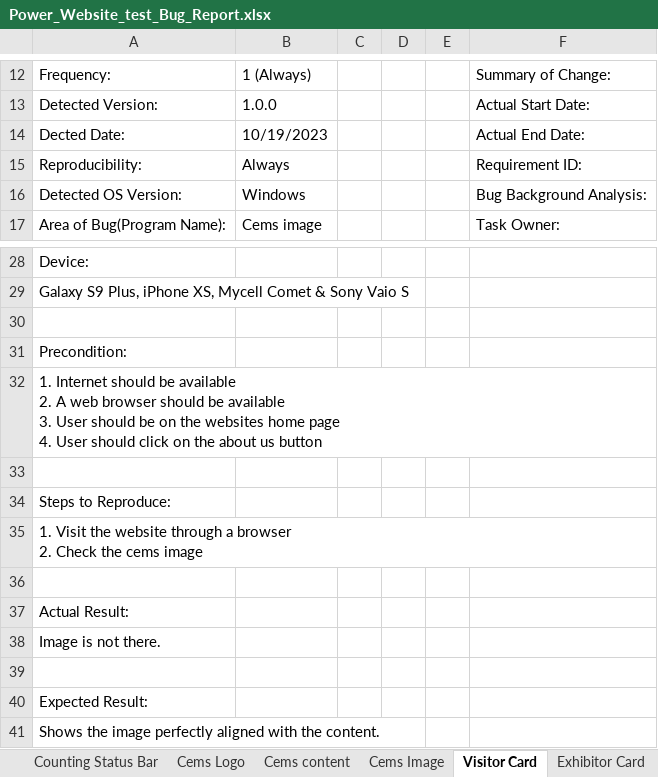
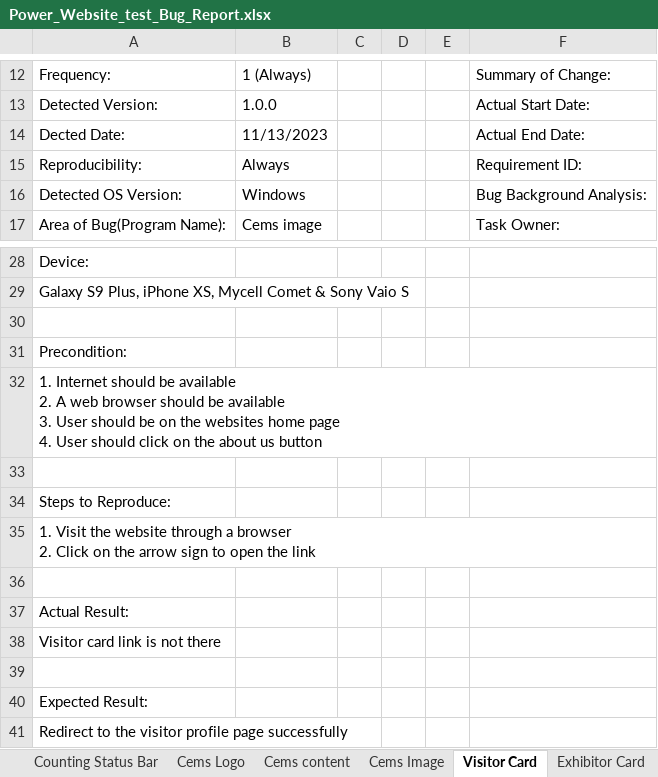
Before and after one commit to marjia16/power-testing-doc, an Excel workbook: Power_Website_test_Bug_Report.xlsx, sheet Visitor Card, drawn as a sheet; only a part is shown, gaps mark what is left out; values as stored, in another font and other column widths than the file's, no borders; ↵ is a line break in a cell; the diff names each change by its address in the sheet, - before the commit and + after, or states it on an @@ line.

```diff
--- a/Power_Website_test_Bug_Report.xlsx (sheet Visitor Card)
+++ b/Power_Website_test_Bug_Report.xlsx (sheet Visitor Card)
-B14: 10/19/2023
+B14: 11/13/2023
-A35: …browser ↵ 2. Check the cems image
+A35: …browser ↵ 2. Click on the arrow sign to open the link
-A38: Image is not there.
+A38: Visitor card link is not there
-A41: Shows the image perfectly aligned with the content.
+A41: Redirect to the visitor profile page successfully
```
Also changed, not shown: sheet Flight Search, sheet Hotel Search, sheet Exhibitor Card, sheet Event Profile Card, sheet Why Visit Header, sheet Why participate Image, 11 more sheets, 1 other file.
